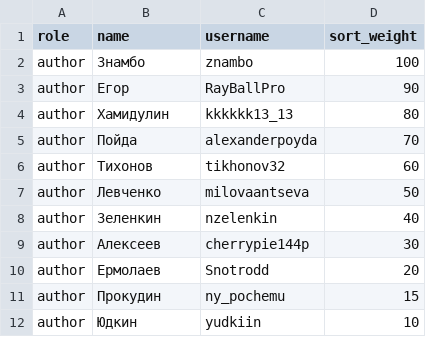
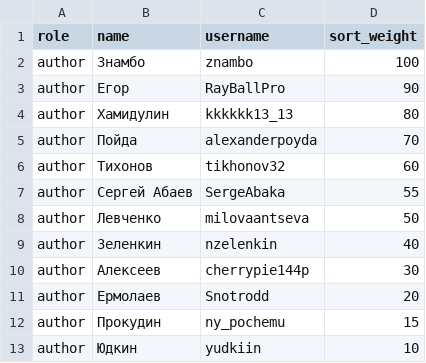
Before and after one commit to znamteam-max/rngn-reels-wc-bot, a CSV file: people.live-seed.csv, drawn as a sheet; only a part is shown; the diff names each change by its address in the sheet, - before the commit and + after, or states it on an @@ line.

Commit message:
Release v1.0.33 project-aware reporting and Content Core links
Project-aware author submission flow, Vzyal Myach aircuts, durable Content Core publication links, global author reporting and arbitrary period CSV metrics export.

```diff
--- a/people.live-seed.csv
+++ b/people.live-seed.csv
+row 7: author | Сергей Абаев | SergeAbaka | 55
```
Also changed, not shown: 9 other files.
